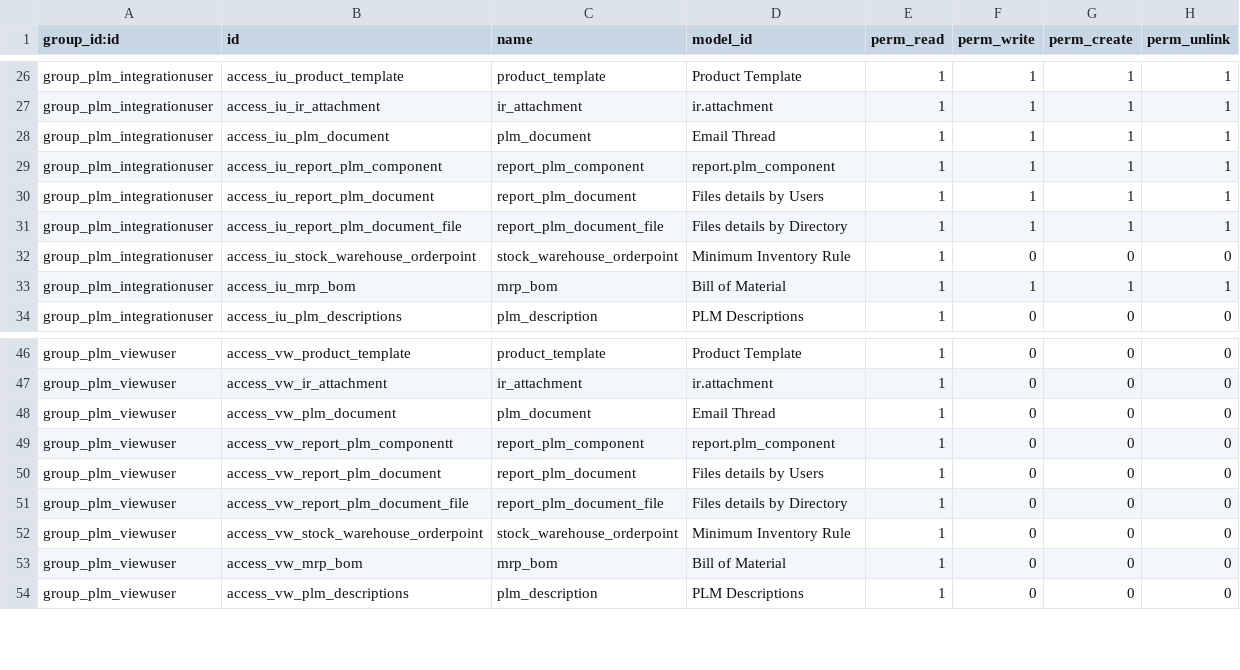
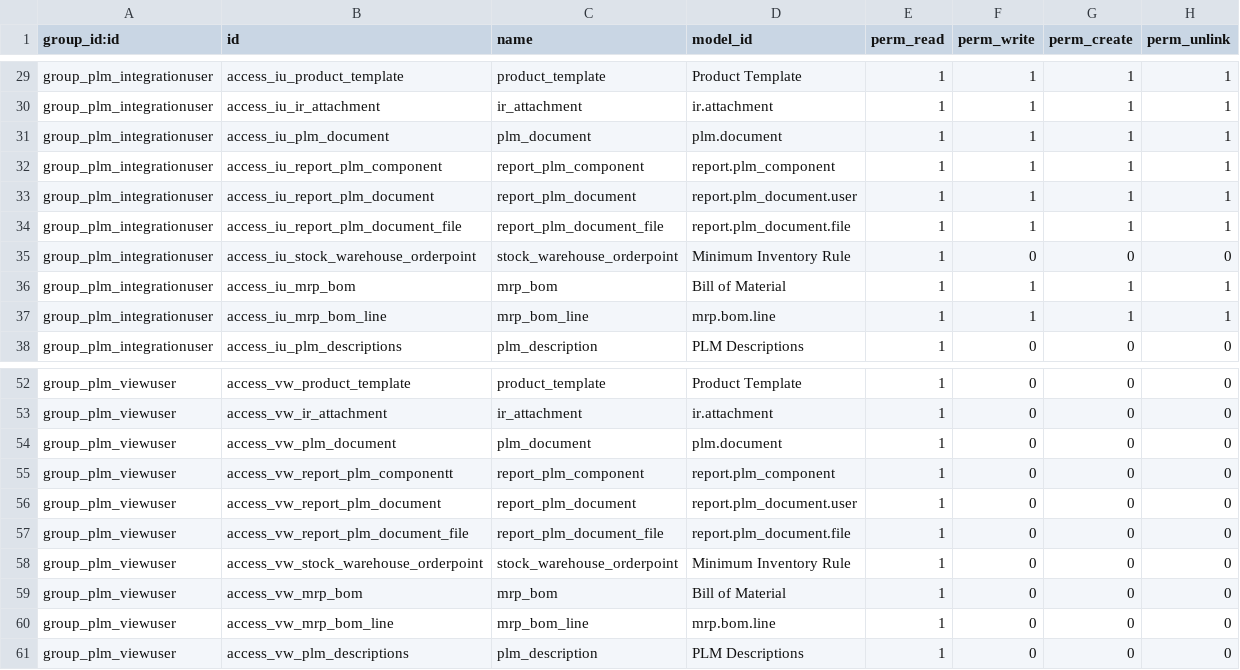
Before and after one commit to vincentchen/openerpplm, a CSV file: plm/security/ir.model.access.csv, drawn as a sheet; only a part is shown, gaps mark what is left out; the diff covers the shown part only.

```diff
--- a/plm/security/ir.model.access.csv
+++ b/plm/security/ir.model.access.csv
@@ -27,8 +30,9 @@
 "group_plm_integrationuser","access_iu_ir_attachment","ir_attachment","ir.attachment",1,1,1,1
-"group_plm_integrationuser","access_iu_plm_document","plm_document","Email Thread",1,1,1,1
+"group_plm_integrationuser","access_iu_plm_document","plm_document","plm.document",1,1,1,1
 "group_plm_integrationuser","access_iu_report_plm_component","report_plm_component","report.plm_component",1,1,1,1
-"group_plm_integrationuser","access_iu_report_plm_document","report_plm_document","Files details by Users",1,1,1,1
-"group_plm_integrationuser","access_iu_report_plm_document_file","report_plm_document_file","Files details by Directory",1,1,1,1
+"group_plm_integrationuser","access_iu_report_plm_document","report_plm_document","report.plm_document.user",1,1,1,1
+"group_plm_integrationuser","access_iu_report_plm_document_file","report_plm_document_file","report.plm_document.file",1,1,1,1
 "group_plm_integrationuser","access_iu_stock_warehouse_orderpoint","stock_warehouse_orderpoint","Minimum Inventory Rule",1,0,0,0
 "group_plm_integrationuser","access_iu_mrp_bom","mrp_bom","Bill of Material",1,1,1,1
+"group_plm_integrationuser","access_iu_mrp_bom_line","mrp_bom_line","mrp.bom.line",1,1,1,1
 "group_plm_integrationuser","access_iu_plm_descriptions","plm_description","PLM Descriptions",1,0,0,0
@@ -47,8 +53,9 @@
 "group_plm_viewuser","access_vw_ir_attachment","ir_attachment","ir.attachment",1,0,0,0
-"group_plm_viewuser","access_vw_plm_document","plm_document","Email Thread",1,0,0,0
+"group_plm_viewuser","access_vw_plm_document","plm_document","plm.document",1,0,0,0
 "group_plm_viewuser","access_vw_report_plm_componentt","report_plm_component","report.plm_component",1,0,0,0
-"group_plm_viewuser","access_vw_report_plm_document","report_plm_document","Files details by Users",1,0,0,0
-"group_plm_viewuser","access_vw_report_plm_document_file","report_plm_document_file","Files details by Directory",1,0,0,0
+"group_plm_viewuser","access_vw_report_plm_document","report_plm_document","report.plm_document.user",1,0,0,0
+"group_plm_viewuser","access_vw_report_plm_document_file","report_plm_document_file","report.plm_document.file",1,0,0,0
 "group_plm_viewuser","access_vw_stock_warehouse_orderpoint","stock_warehouse_orderpoint","Minimum Inventory Rule",1,0,0,0
 "group_plm_viewuser","access_vw_mrp_bom","mrp_bom","Bill of Material",1,0,0,0
+"group_plm_viewuser","access_vw_mrp_bom_line","mrp_bom_line","mrp.bom.line",1,0,0,0
 "group_plm_viewuser","access_vw_plm_descriptions","plm_description","PLM Descriptions",1,0,0,0
```
Also changed, not shown: 7 added rows and 3 edited cells elsewhere in this file.
